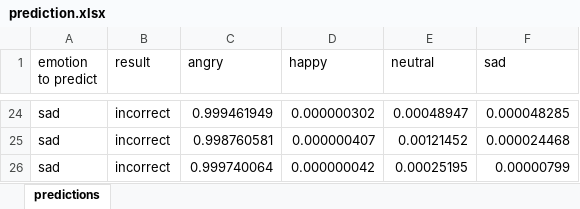
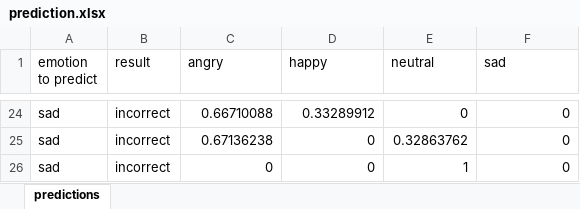
Before and after one commit to NeneMatsuki/emotion-recognition-using-speech, an Excel workbook: prediction.xlsx, sheet predictions, drawn as a sheet; only a part is shown, gaps mark what is left out; values as stored, in another font and other column widths than the file's, no borders; the diff covers the shown part only; the diff names each change by its address in the sheet, - before the commit and + after, or states it on an @@ line.

Commit message:
Added option to print to excel file

```diff
--- a/prediction.xlsx (sheet predictions)
+++ b/prediction.xlsx (sheet predictions)
-C24 (angry): 0.999461949
+C24 (angry): 0.66710088
-D24 (happy): 0.000000302
+D24 (happy): 0.33289912
-E24 (neutral): 0.00048947
+E24 (neutral): 0
-F24 (sad): 0.000048285
+F24 (sad): 0
-C25 (angry): 0.998760581
+C25 (angry): 0.67136238
-D25 (happy): 0.000000407
+D25 (happy): 0
-E25 (neutral): 0.00121452
+E25 (neutral): 0.32863762
-F25 (sad): 0.000024468
+F25 (sad): 0
-C26 (angry): 0.999740064
+C26 (angry): 0
-D26 (happy): 0.000000042
+D26 (happy): 0
-E26 (neutral): 0.00025195
+E26 (neutral): 1
-F26 (sad): 0.00000799
+F26 (sad): 0
```
Also changed, not shown: 11 added rows, 11 removed rows and 44 edited cells elsewhere in this sheet, 6 other files.
